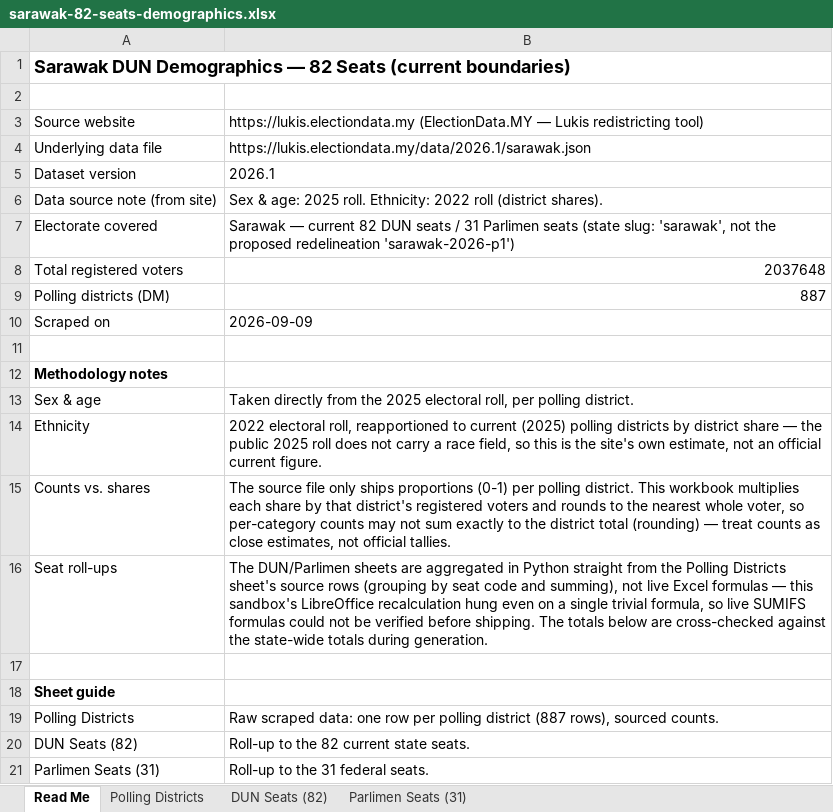
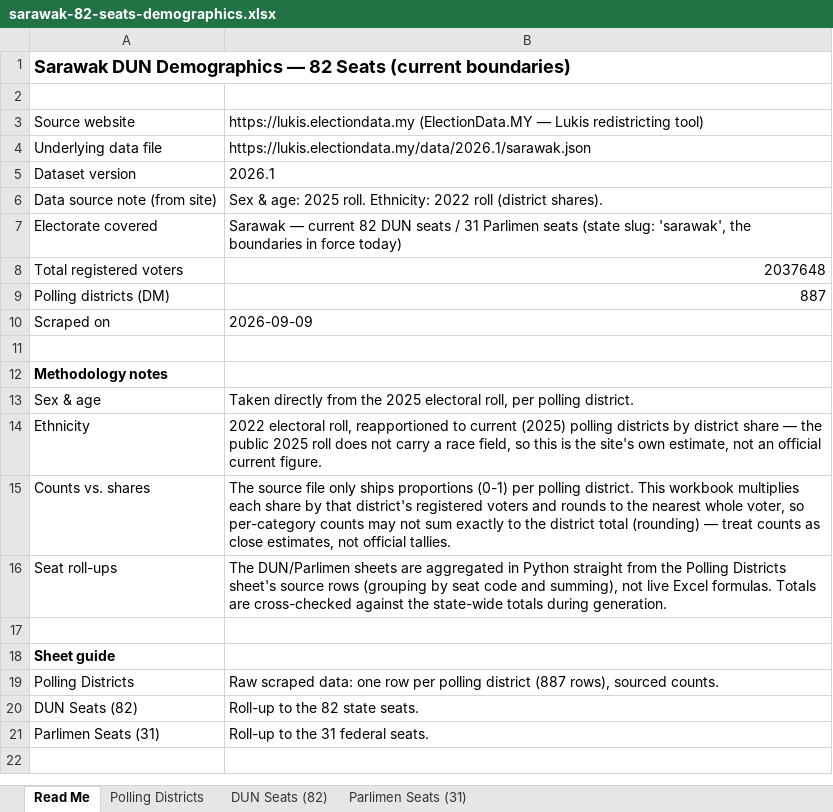
Before and after one commit to aaronagai/SarawakSeats, an Excel workbook: data/sarawak-82-seats-demographics.xlsx, sheet Read Me, drawn as a sheet; values as stored, in another font and other column widths than the file's, no borders; the diff names each change by its address in the sheet, - before the commit and + after, or states it on an @@ line.

```diff
--- a/data/sarawak-82-seats-demographics.xlsx (sheet Read Me)
+++ b/data/sarawak-82-seats-demographics.xlsx (sheet Read Me)
-B7: …slug: 'sarawak', not the proposed redelineation 'sarawak-2026-p1')
+B7: …slug: 'sarawak', the boundaries in force today)
-B16: …live Excel formulas — this sandbox's LibreOffice recalculation hung even on a single trivial formula, so live SUMIFS formulas could not be verified before shipping. The totals below are cross-checked…
+B16: …live Excel formulas. Totals are cross-checked…
-B20: Roll-up to the 82 current state seats.
+B20: Roll-up to the 82 state seats.
```
Also changed, not shown: 1 other file.
